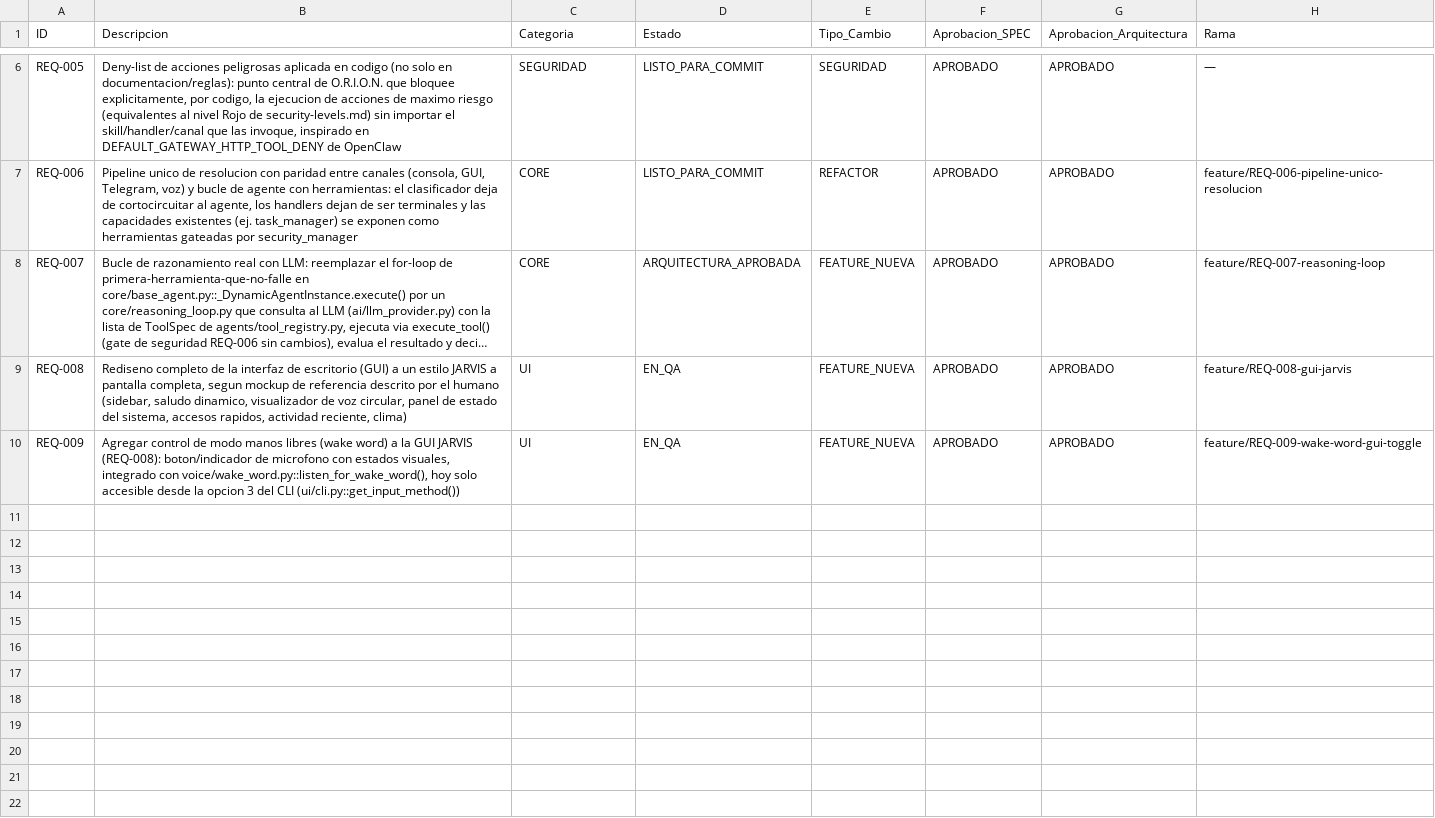
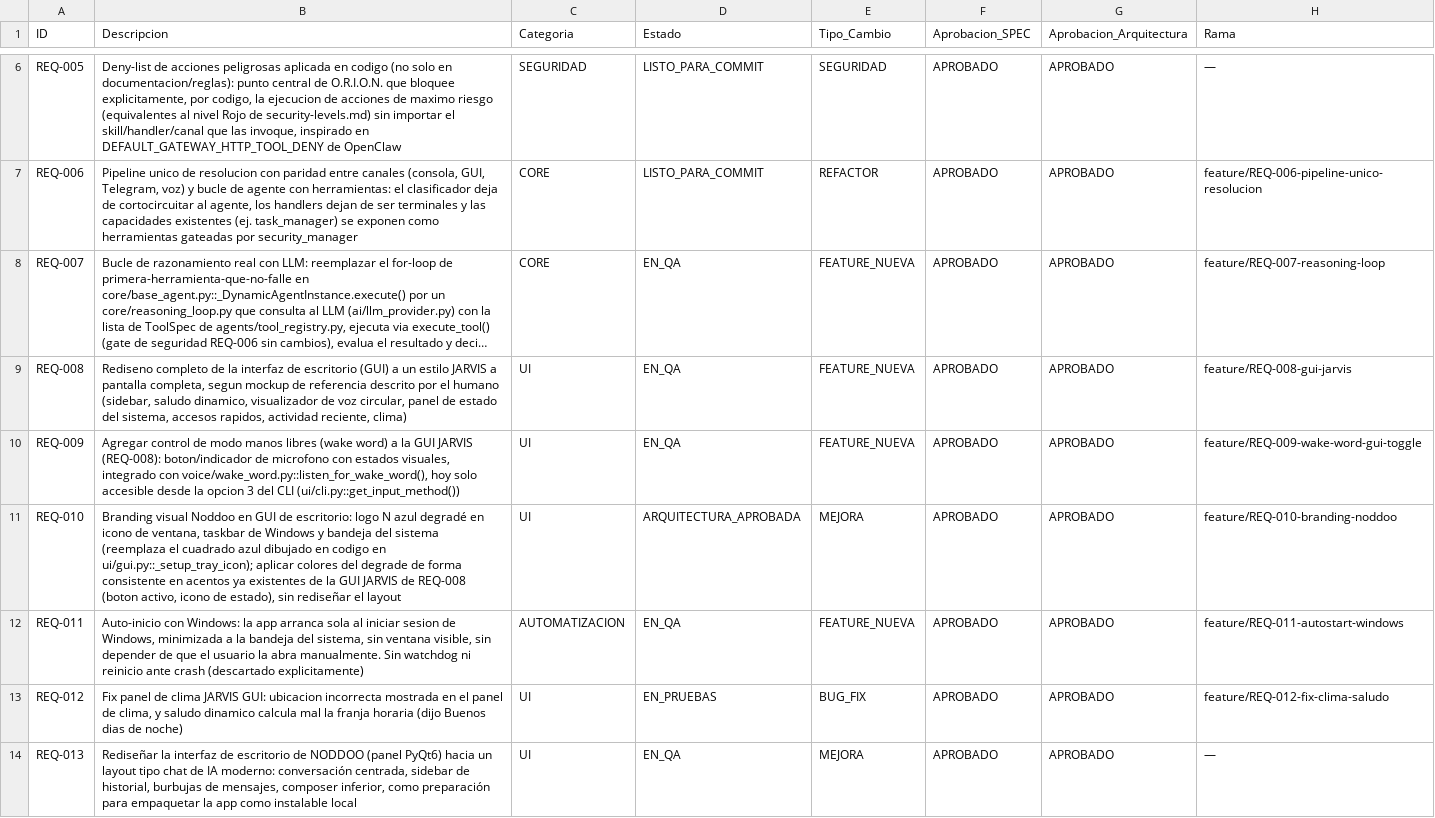
Before and after one commit to johanrodriguezdev/agent-ia, a CSV file: agente_ia/requerimientos.csv, drawn as a sheet; only a part is shown, gaps mark what is left out; long unchanged cells end in …; the diff names each change by its address in the sheet, - before the commit and + after, or states it on an @@ line.

Commit message:
Fix mejora interfaz visual Agente IA

```diff
--- a/agente_ia/requerimientos.csv
+++ b/agente_ia/requerimientos.csv
-D8 (Estado): ARQUITECTURA_APROBADA
+D8 (Estado): EN_QA
+row 11: REQ-010 | Branding visual Noddoo en GUI de escritorio: logo N azul degradé en icono de ventana, taskbar de Windows y bandeja del sistema (reemplaza el cuadrado azul dibujado en codigo en ui/gui.py::_setup_tray_icon); aplicar colores del degrade de forma consistente en acentos ya existentes de la GUI JARVIS de REQ-008 (boton activo, icono de estado), sin rediseñar el layout | UI | ARQUITECTURA_APROBADA | MEJORA | APROBADO | APROBADO | feature/REQ-010-branding-noddoo
+row 12: REQ-011 | Auto-inicio con Windows: la app arranca sola al iniciar sesion de Windows, minimizada a la bandeja del sistema, sin ventana visible, sin depender de que el usuario la abra manualmente. Sin watchdog ni reinicio ante crash (descartado explicitamente) | AUTOMATIZACION | EN_QA | FEATURE_NUEVA | APROBADO | APROBADO | feature/REQ-011-autostart-windows
+row 13: REQ-012 | Fix panel de clima JARVIS GUI: ubicacion incorrecta mostrada en el panel de clima, y saludo dinamico calcula mal la franja horaria (dijo Buenos dias de noche) | UI | EN_PRUEBAS | BUG_FIX | APROBADO | APROBADO | feature/REQ-012-fix-clima-saludo
+row 14: REQ-013 | Rediseñar la interfaz de escritorio de NODDOO (panel PyQt6) hacia un layout tipo chat de IA moderno: conversación centrada, sidebar de historial, burbujas de mensajes, composer inferior, como preparación para empaquetar la app como instalable local | UI | EN_QA | MEJORA | APROBADO | APROBADO | —
```
Also changed, not shown: 58 other files.
